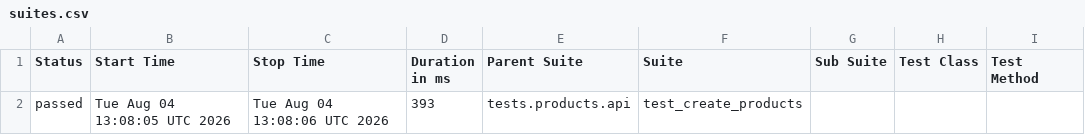
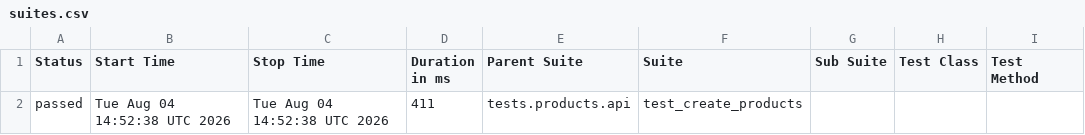
Before and after one commit to Kwakic/TestingWoocommerceAPI, a CSV file: products/smoke/data/suites.csv, drawn as a sheet; only a part is shown; the diff names each change by its address in the sheet, - before the commit and + after, or states it on an @@ line.

```diff
--- a/products/smoke/data/suites.csv
+++ b/products/smoke/data/suites.csv
-B2 (Start Time): Tue Aug 04 13:08:05 UTC 2026
+B2 (Start Time): Tue Aug 04 14:52:38 UTC 2026
-C2 (Stop Time): Tue Aug 04 13:08:06 UTC 2026
+C2 (Stop Time): Tue Aug 04 14:52:38 UTC 2026
-D2 (Duration in ms): 393
+D2 (Duration in ms): 411
```
Also changed, not shown: customers/smoke/data/suites.csv, 46 other files.
